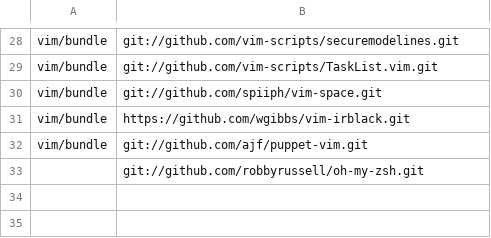
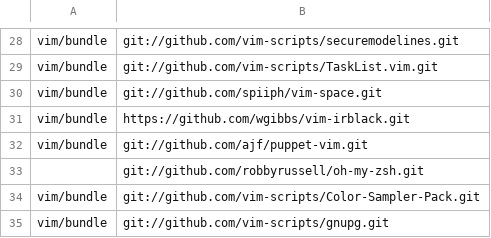
Before and after one commit to mkomitee/dotfiles, a CSV file: repositories.csv, drawn as a sheet; only a part is shown, gaps mark what is left out.

Commit message:
adding more bundles

```diff
--- a/repositories.csv
+++ b/repositories.csv
@@ -33 +33,3 @@ vim/bundle,git://github.com/ajf/puppet-vim.git
 ,git://github.com/robbyrussell/oh-my-zsh.git
+vim/bundle,git://github.com/vim-scripts/Color-Sampler-Pack.git
+vim/bundle,git://github.com/vim-scripts/gnupg.git
```
